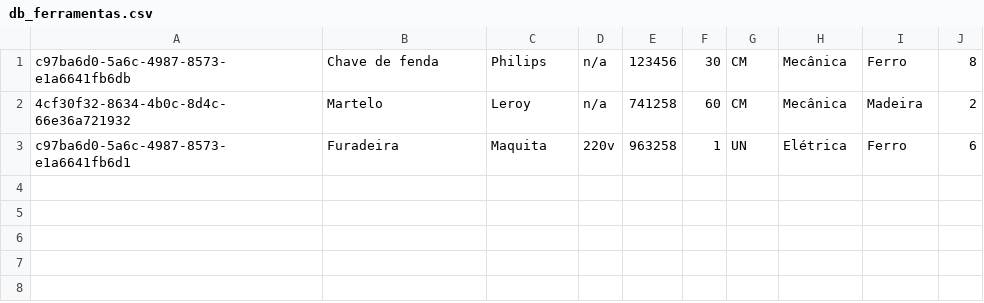
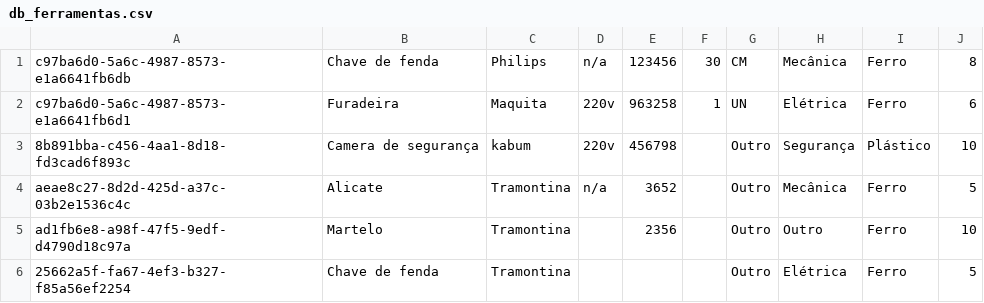
Before and after one commit to LorenaBorgesSanches/MissaoCertificacao, a CSV file: db_ferramentas.csv, drawn as a sheet.

```diff
--- a/db_ferramentas.csv
+++ b/db_ferramentas.csv
@@ -1,3 +1,6 @@
 c97ba6d0-5a6c-4987-8573-e1a6641fb6db,Chave de fenda,Philips,n/a,123456,30,CM,Mecânica,Ferro,8
-4cf30f32-8634-4b0c-8d4c-66e36a721932,Martelo,Leroy,n/a,741258,60,CM,Mecânica,Madeira,2
 c97ba6d0-5a6c-4987-8573-e1a6641fb6d1,Furadeira,Maquita,220v,963258,1,UN,Elétrica,Ferro,6
+8b891bba-c456-4aa1-8d18-fd3cad6f893c,Camera de segurança,kabum,220v,456798,,Outro,Segurança,Plástico,10
+aeae8c27-8d2d-425d-a37c-03b2e1536c4c,Alicate,Tramontina,n/a,3652,,Outro,Mecânica,Ferro,5
+ad1fb6e8-a98f-47f5-9edf-d4790d18c97a,Martelo,Tramontina,,2356,,Outro,Outro,Ferro,10
+25662a5f-fa67-4ef3-b327-f85a56ef2254,Chave de fenda,Tramontina,,,,Outro,Elétrica,Ferro,5
```
Also changed, not shown: db_reservas.csv, 2 other files.
